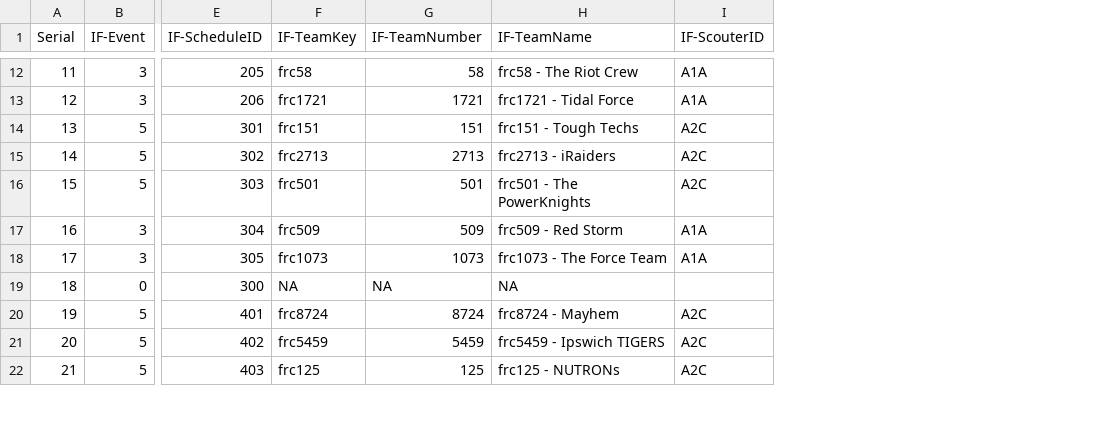
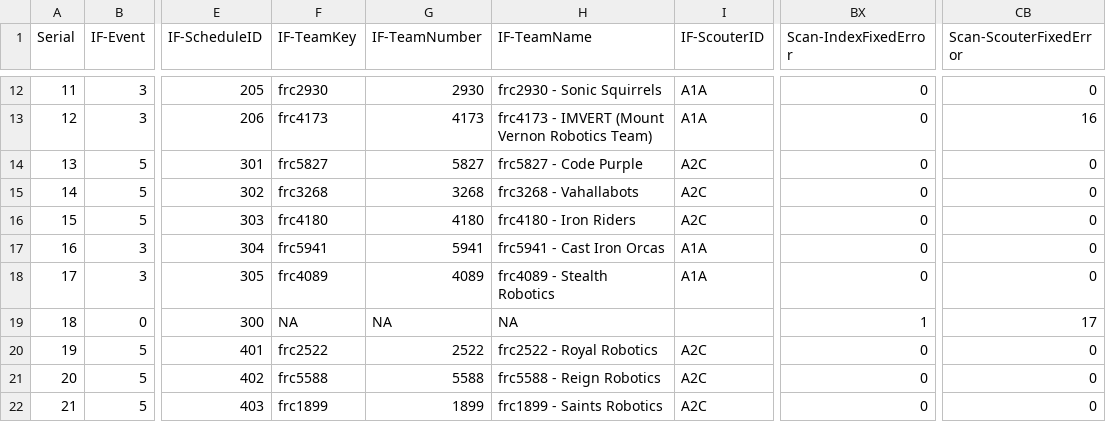
Before and after one commit to cpr3663scouting/2022_DCI, a CSV file: DCI Data.csv, drawn as a sheet; only a part is shown, gaps mark what is left out; the diff covers the shown part only; the diff names each change by its address in the sheet, - before the commit and + after, or states it on an @@ line.

```diff
--- a/DCI Data.csv
+++ b/DCI Data.csv
+column BX (Scan-IndexFixedError), rows 12-22: 0 | 0 | 0 | 0 | 0 | 0 | 0 | 1 | 0 | 0 | 0
+column CB (Scan-ScouterFixedError), rows 12-22: 0 | 16 | 0 | 0 | 0 | 0 | 0 | 17 | 0 | 0 | 0
-F12 (IF-TeamKey): frc58
+F12 (IF-TeamKey): frc2930
-G12 (IF-TeamNumber): 58
+G12 (IF-TeamNumber): 2930
-H12 (IF-TeamName): frc58 - The Riot Crew
+H12 (IF-TeamName): frc2930 - Sonic Squirrels
-F13 (IF-TeamKey): frc1721
+F13 (IF-TeamKey): frc4173
-G13 (IF-TeamNumber): 1721
+G13 (IF-TeamNumber): 4173
-H13 (IF-TeamName): frc1721 - Tidal Force
+H13 (IF-TeamName): frc4173 - IMVERT (Mount Vernon Robotics Team)
-F14 (IF-TeamKey): frc151
+F14 (IF-TeamKey): frc5827
-G14 (IF-TeamNumber): 151
+G14 (IF-TeamNumber): 5827
-H14 (IF-TeamName): frc151 - Tough Techs
+H14 (IF-TeamName): frc5827 - Code Purple
-F15 (IF-TeamKey): frc2713
+F15 (IF-TeamKey): frc3268
-G15 (IF-TeamNumber): 2713
+G15 (IF-TeamNumber): 3268
-H15 (IF-TeamName): frc2713 - iRaiders
+H15 (IF-TeamName): frc3268 - Vahallabots
-F16 (IF-TeamKey): frc501
+F16 (IF-TeamKey): frc4180
-G16 (IF-TeamNumber): 501
+G16 (IF-TeamNumber): 4180
-H16 (IF-TeamName): frc501 - The PowerKnights
+H16 (IF-TeamName): frc4180 - Iron Riders
-F17 (IF-TeamKey): frc509
+F17 (IF-TeamKey): frc5941
-G17 (IF-TeamNumber): 509
+G17 (IF-TeamNumber): 5941
-H17 (IF-TeamName): frc509 - Red Storm
+H17 (IF-TeamName): frc5941 - Cast Iron Orcas
-F18 (IF-TeamKey): frc1073
+F18 (IF-TeamKey): frc4089
-G18 (IF-TeamNumber): 1073
+G18 (IF-TeamNumber): 4089
-H18 (IF-TeamName): frc1073 - The Force Team
+H18 (IF-TeamName): frc4089 - Stealth Robotics
-F20 (IF-TeamKey): frc8724
+F20 (IF-TeamKey): frc2522
-G20 (IF-TeamNumber): 8724
+G20 (IF-TeamNumber): 2522
-H20 (IF-TeamName): frc8724 - Mayhem
+H20 (IF-TeamName): frc2522 - Royal Robotics
-F21 (IF-TeamKey): frc5459
+F21 (IF-TeamKey): frc5588
-G21 (IF-TeamNumber): 5459
+G21 (IF-TeamNumber): 5588
-H21 (IF-TeamName): frc5459 - Ipswich TIGERS
+H21 (IF-TeamName): frc5588 - Reign Robotics
-F22 (IF-TeamKey): frc125
+F22 (IF-TeamKey): frc1899
-G22 (IF-TeamNumber): 125
+G22 (IF-TeamNumber): 1899
-H22 (IF-TeamName): frc125 - NUTRONs
+H22 (IF-TeamName): frc1899 - Saints Robotics
```
Also changed, not shown: 66 edited cells elsewhere in this file, 7 other files.
